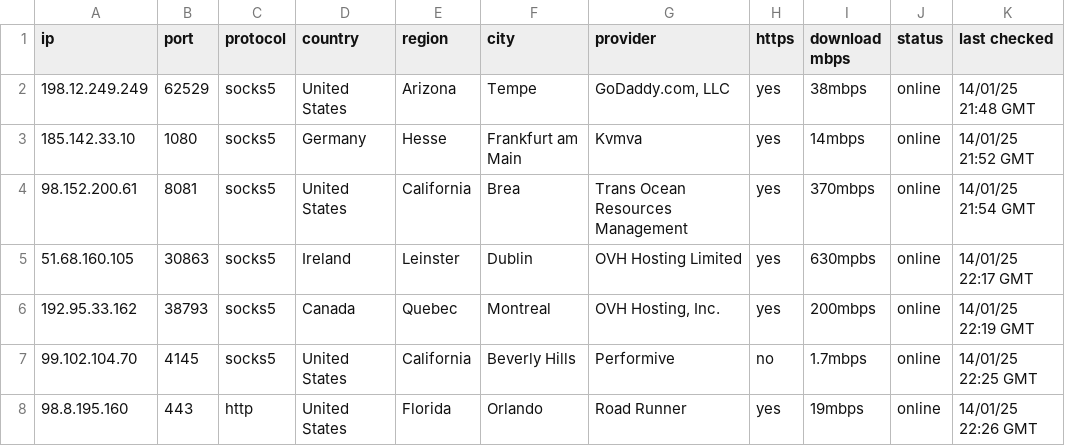
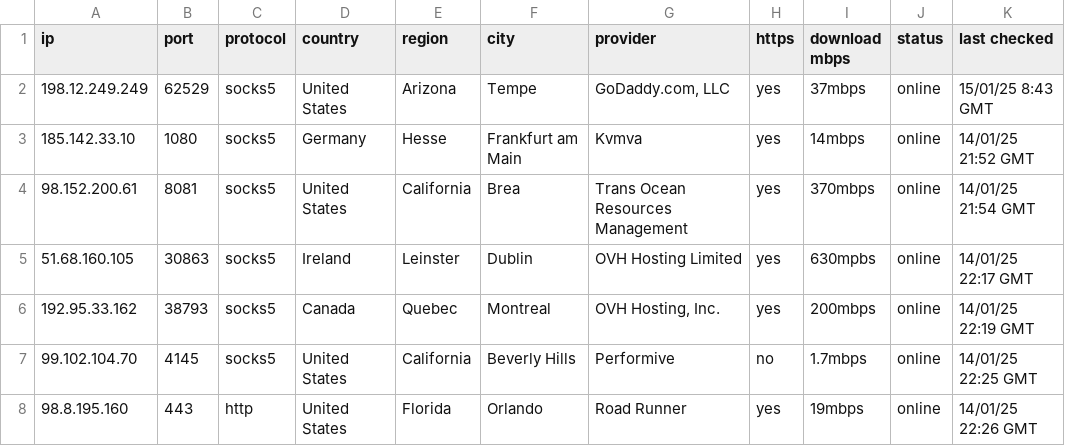
Before and after one commit to hw630590/hagey-proxies, a CSV file: socks5.csv, drawn as a sheet.

Commit message:
Update socks5.csv

```diff
--- a/socks5.csv
+++ b/socks5.csv
@@ -1,3 +1,3 @@
 ip,port,protocol,country,region,city,provider,https,download mbps,status,last checked
-198.12.249.249,62529,socks5,United States,Arizona,Tempe,"GoDaddy.com, LLC",yes,38mbps,online,14/01/25 21:48 GMT
+198.12.249.249,62529,socks5,United States,Arizona,Tempe,"GoDaddy.com, LLC",yes,37mbps,online,15/01/25 8:43 GMT
 185.142.33.10,1080,socks5,Germany,Hesse,Frankfurt am Main,Kvmva,yes,14mbps,online,14/01/25 21:52 GMT
```
